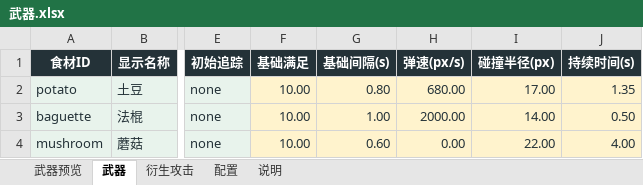
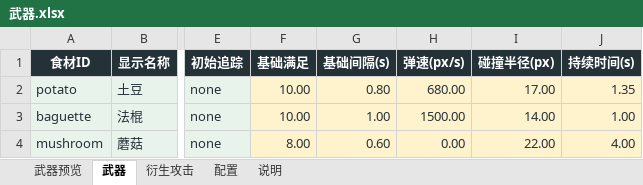
Before and after one commit to Xixi052303/Sali-project, an Excel workbook: balance_tables/武器.xlsx, sheet 武器, drawn as a sheet; only a part is shown, gaps mark what is left out; values as stored, in another font and other column widths than the file's, no borders; table styles not drawn; the diff names each change by its address in the sheet, - before the commit and + after, or states it on an @@ line.

```diff
--- a/balance_tables/武器.xlsx (sheet 武器)
+++ b/balance_tables/武器.xlsx (sheet 武器)
-H3 (弹速(px/s)): 2000.00
+H3 (弹速(px/s)): 1500.00
-J3 (持续时间(s)): 0.50
+J3 (持续时间(s)): 1.00
-F4 (基础满足): 10.00
+F4 (基础满足): 8.00
```
Also changed, not shown: sheet 武器预览, formulas that keep their value, charts or pictures, 51 other files.
